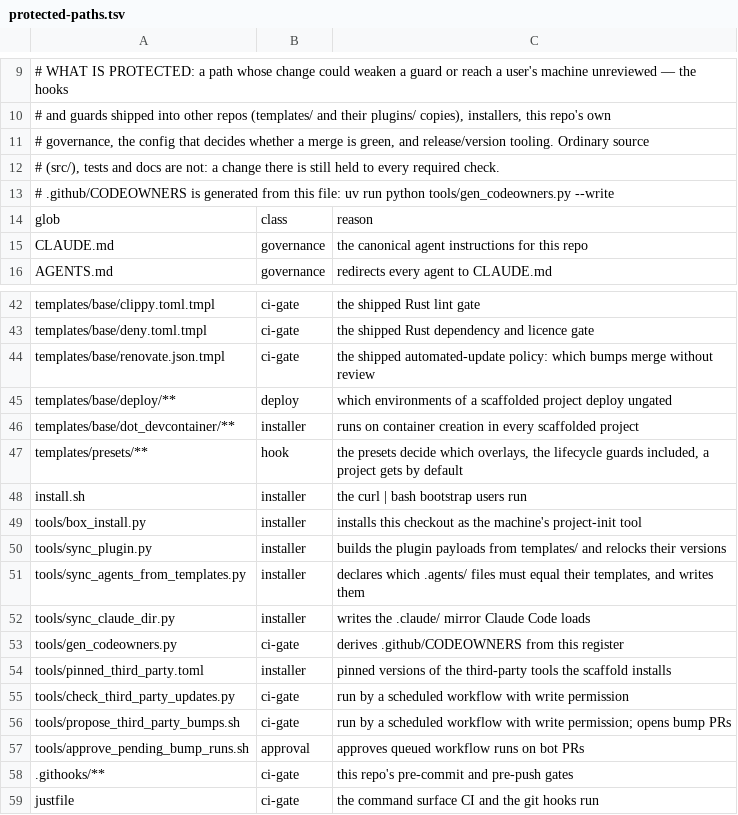
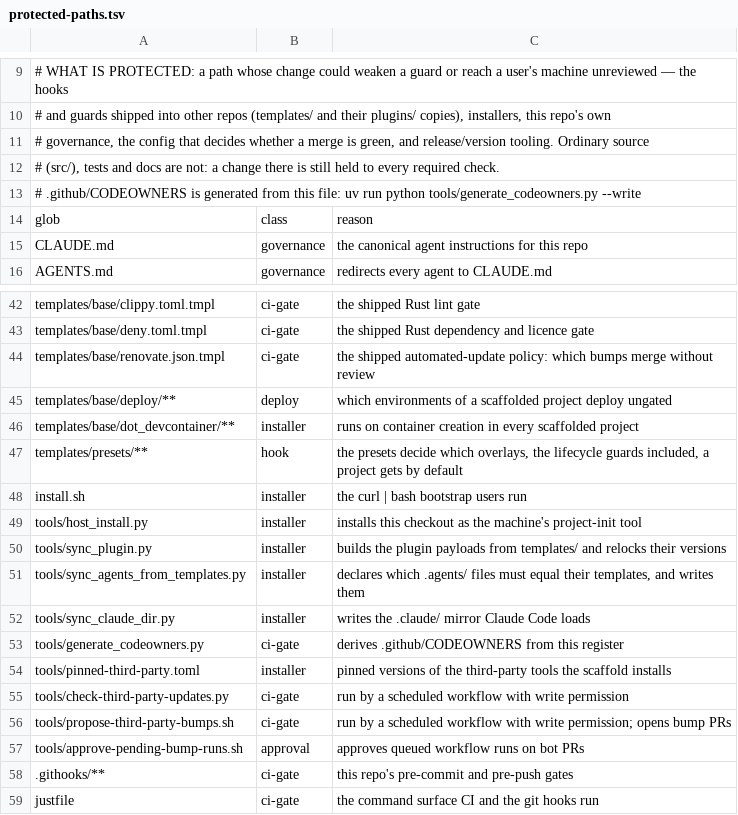
Before and after one commit to VytCepas/project-init, a TSV file: .agents/protected-paths.tsv, drawn as a sheet; only a part is shown, gaps mark what is left out.

```diff
--- a/.agents/protected-paths.tsv
+++ b/.agents/protected-paths.tsv
@@ -12,3 +12,3 @@
 # (src/), tests and docs are not: a change there is still held to every required check.
-# .github/CODEOWNERS is generated from this file: uv run python tools/gen_codeowners.py --write
+# .github/CODEOWNERS is generated from this file: uv run python tools/generate_codeowners.py --write
 glob	class	reason
@@ -48,3 +48,3 @@ templates/presets/**	hook	the presets decide which overlays, the lifecycle guard
 install.sh	installer	the curl | bash bootstrap users run
-tools/box_install.py	installer	installs this checkout as the machine's project-init tool
+tools/host_install.py	installer	installs this checkout as the machine's project-init tool
 tools/sync_plugin.py	installer	builds the plugin payloads from templates/ and relocks their versions
@@ -52,7 +52,7 @@ tools/sync_agents_from_templates.py	installer	declares which .agents/ files must
 tools/sync_claude_dir.py	installer	writes the .claude/ mirror Claude Code loads
-tools/gen_codeowners.py	ci-gate	derives .github/CODEOWNERS from this register
-tools/pinned_third_party.toml	installer	pinned versions of the third-party tools the scaffold installs
-tools/check_third_party_updates.py	ci-gate	run by a scheduled workflow with write permission
-tools/propose_third_party_bumps.sh	ci-gate	run by a scheduled workflow with write permission; opens bump PRs
-tools/approve_pending_bump_runs.sh	approval	approves queued workflow runs on bot PRs
+tools/generate_codeowners.py	ci-gate	derives .github/CODEOWNERS from this register
+tools/pinned-third-party.toml	installer	pinned versions of the third-party tools the scaffold installs
+tools/check-third-party-updates.py	ci-gate	run by a scheduled workflow with write permission
+tools/propose-third-party-bumps.sh	ci-gate	run by a scheduled workflow with write permission; opens bump PRs
+tools/approve-pending-bump-runs.sh	approval	approves queued workflow runs on bot PRs
 .githooks/**	ci-gate	this repo's pre-commit and pre-push gates
```
Also changed, not shown: 28 other files.
